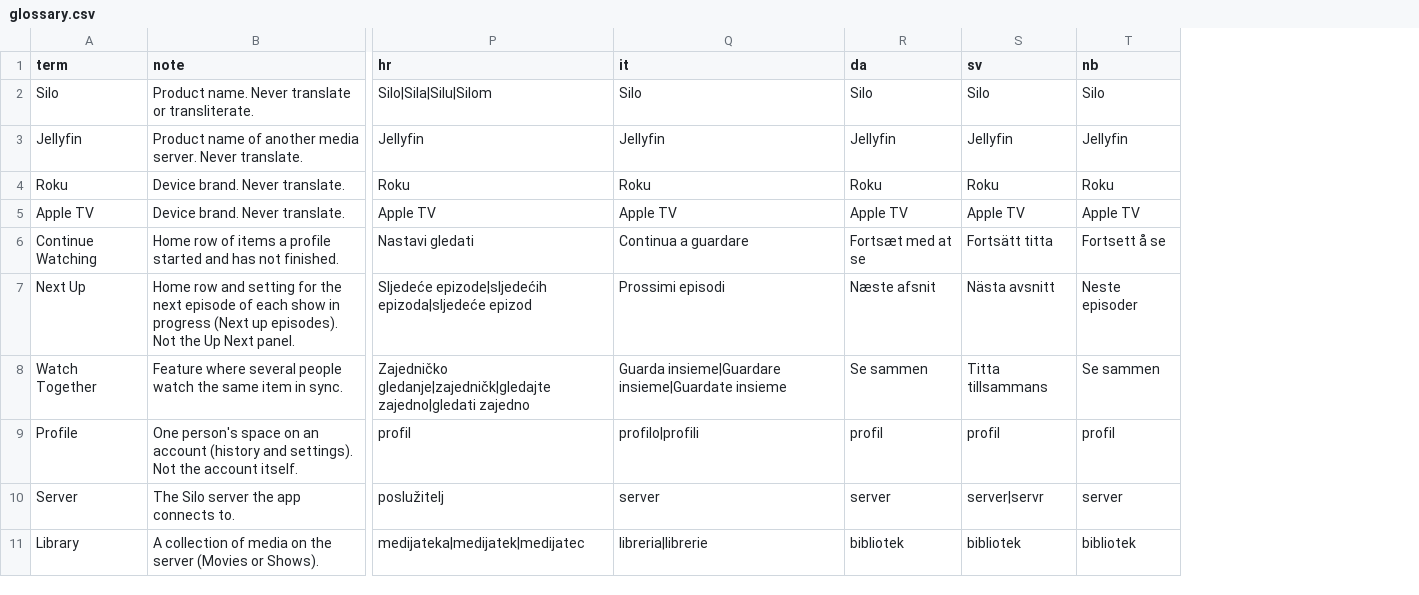
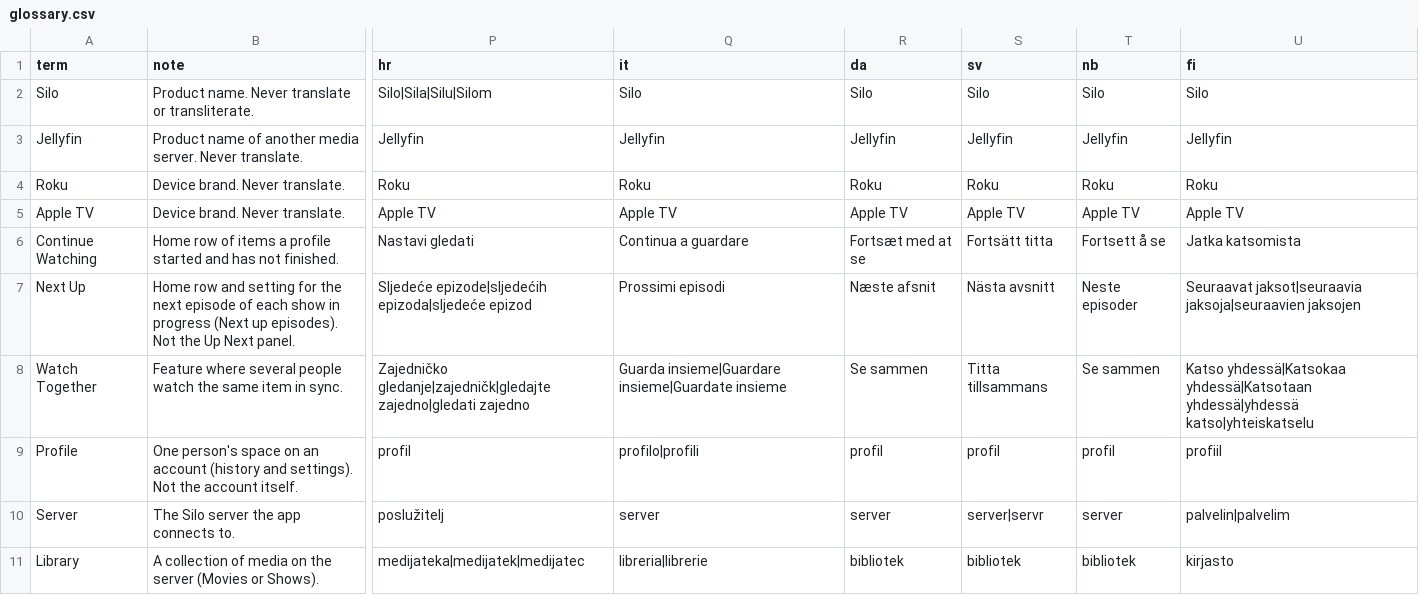
Before and after one commit to Rhainland/silo-translations, a CSV file: glossary.csv, drawn as a sheet; only a part is shown, gaps mark what is left out; the diff names each change by its address in the sheet, - before the commit and + after, or states it on an @@ line.

```diff
--- a/glossary.csv
+++ b/glossary.csv
+column U (fi), rows 2-11: Silo | Jellyfin | Roku | Apple TV | Jatka katsomista | Seuraavat jaksot|seuraavia jaksoja|seuraavien jaksojen | Katso yhdessä|Katsokaa yhdessä|Katsotaan yhdessä|yhdessä katso|yhteiskatselu | profiil | palvelin|palvelim | kirjasto
```
Also changed, not shown: 5 other files.
